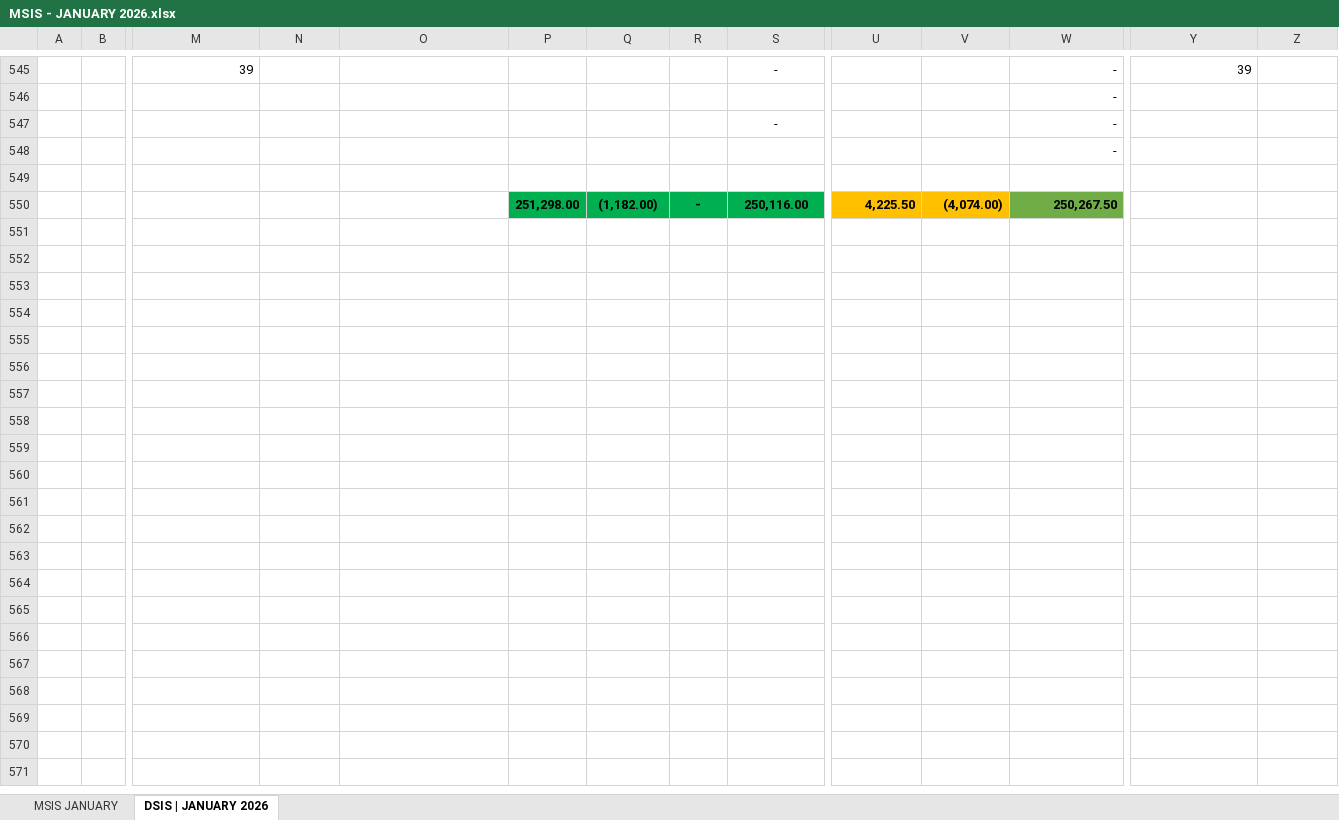
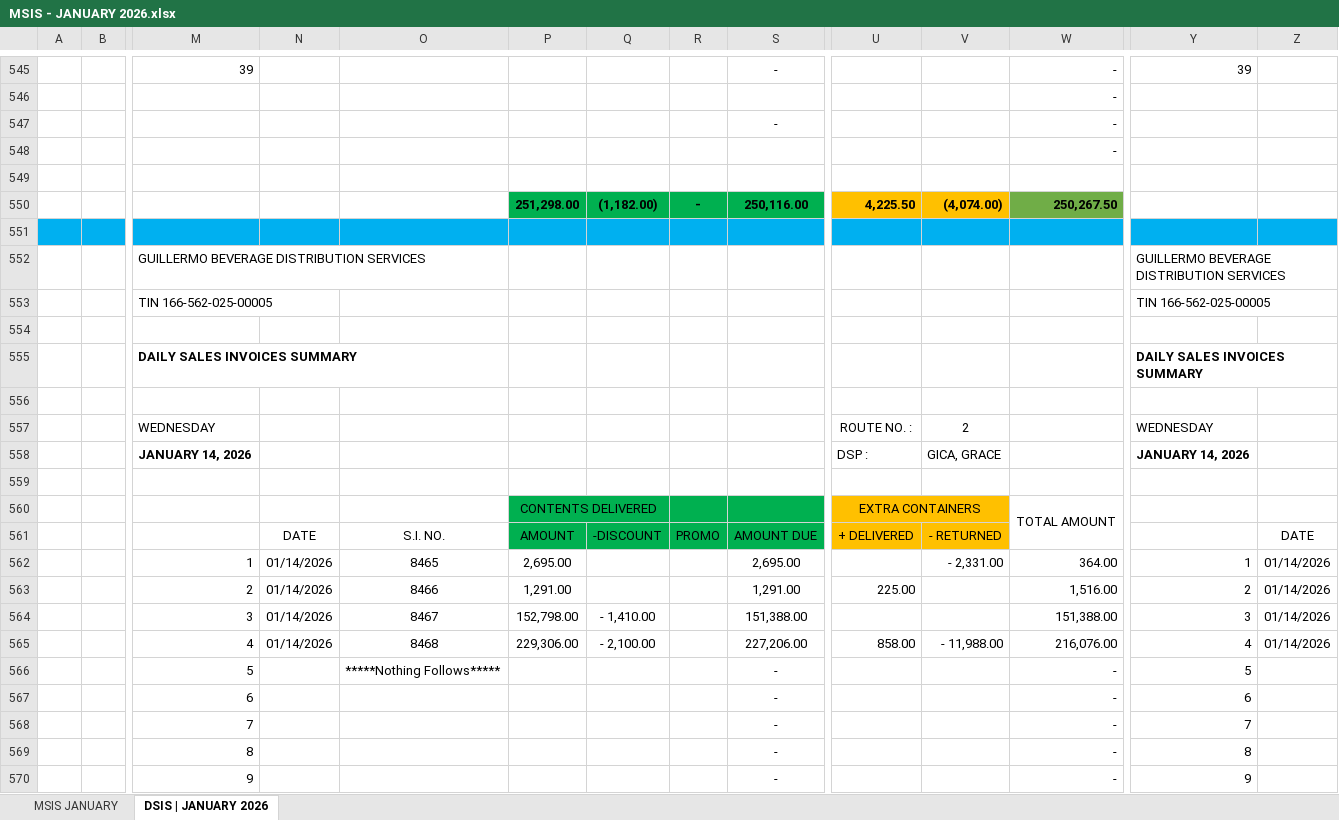
Before and after one commit to fliqlo/GBDS, an Excel workbook: GBDS JANUARY FILES 2026/MSIS - JANUARY 2026.xlsx, sheet DSIS | JANUARY 2026, drawn as a sheet; only a part is shown, gaps mark what is left out; values as stored, in another font and other column widths than the file's, no borders; rows hold the shown columns only; the diff covers the shown part only; the diff names each change by its address in the sheet, - before the commit and + after, or states it on an @@ line.

Commit message:
GBDS JANUARY FILES 2026 | fliqlo@GBDS

```diff
--- a/GBDS JANUARY FILES 2026/MSIS - JANUARY 2026.xlsx (sheet DSIS | JANUARY 2026)
+++ b/GBDS JANUARY FILES 2026/MSIS - JANUARY 2026.xlsx (sheet DSIS | JANUARY 2026)
+row 551: (empty)
+row 552:  |  | GUILLERMO BEVERAGE DISTRIBUTION SERVICES |  |  |  |  |  |  |  |  |  | GUILLERMO BEVERAGE DISTRIBUTION SERVICES
+row 553:  |  | TIN 166-562-025-00005 |  |  |  |  |  |  |  |  |  | TIN 166-562-025-00005
+row 554: (empty)
+row 555:  |  | DAILY SALES INVOICES SUMMARY |  |  |  |  |  |  |  |  |  | DAILY SALES INVOICES SUMMARY
+row 556: (empty)
+row 557:  |  | WEDNESDAY |  |  |  |  |  |  | ROUTE NO. : | 2 |  | WEDNESDAY
+row 558:  |  | JANUARY 14, 2026 |  |  |  |  |  |  | DSP : | GICA, GRACE |  | JANUARY 14, 2026
+row 559: (empty)
+row 560:  |  |  |  |  | CONTENTS DELIVERED |  |  |  | EXTRA CONTAINERS |  | TOTAL AMOUNT
+row 561:  |  |  | DATE | S.I. NO. | AMOUNT | -DISCOUNT | PROMO | AMOUNT DUE | + DELIVERED | - RETURNED |  |  | DATE
+row 562:  |  | 1 | 01/14/2026 | 8465 | 2,695.00 |  |  | 2,695.00 |  | - 2,331.00 | 364.00 | 1 | 01/14/2026
+row 563:  |  | 2 | 01/14/2026 | 8466 | 1,291.00 |  |  | 1,291.00 | 225.00 |  | 1,516.00 | 2 | 01/14/2026
+row 564:  |  | 3 | 01/14/2026 | 8467 | 152,798.00 | - 1,410.00 |  | 151,388.00 |  |  | 151,388.00 | 3 | 01/14/2026
+row 565:  |  | 4 | 01/14/2026 | 8468 | 229,306.00 | - 2,100.00 |  | 227,206.00 | 858.00 | - 11,988.00 | 216,076.00 | 4 | 01/14/2026
+row 566:  |  | 5 |  | *****Nothing Follows***** |  |  |  | - |  |  | - | 5
+row 567:  |  | 6 |  |  |  |  |  | - |  |  | - | 6
+row 568:  |  | 7 |  |  |  |  |  | - |  |  | - | 7
+row 569:  |  | 8 |  |  |  |  |  | - |  |  | - | 8
+row 570:  |  | 9 |  |  |  |  |  | - |  |  | - | 9
```
Also changed, not shown: 35 added rows elsewhere in this sheet, sheet MSIS JANUARY, GBDS JANUARY FILES 2026/CSR MONTH OF JANUARY 2026.xlsx, GBDS JANUARY FILES 2026/SCRR CALCULATOR - JANUARY 2026.xlsx, 1 other file.
